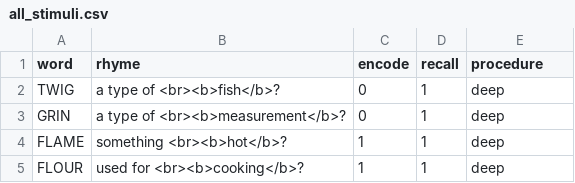
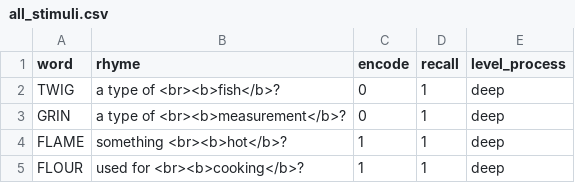
Before and after one commit to tdepsych/collector-experiments, a CSV file: User/Projects/py1ipy/all_stimuli.csv, drawn as a sheet; only a part is shown.

```diff
--- a/User/Projects/py1ipy/all_stimuli.csv
+++ b/User/Projects/py1ipy/all_stimuli.csv
@@ -1,2 +1,2 @@
-word,rhyme,encode,recall,procedure,
+word,rhyme,encode,recall,level_process,
 TWIG,a type of <br><b>fish</b>?,0,1,deep,
```
Also changed, not shown: 2 other files.
